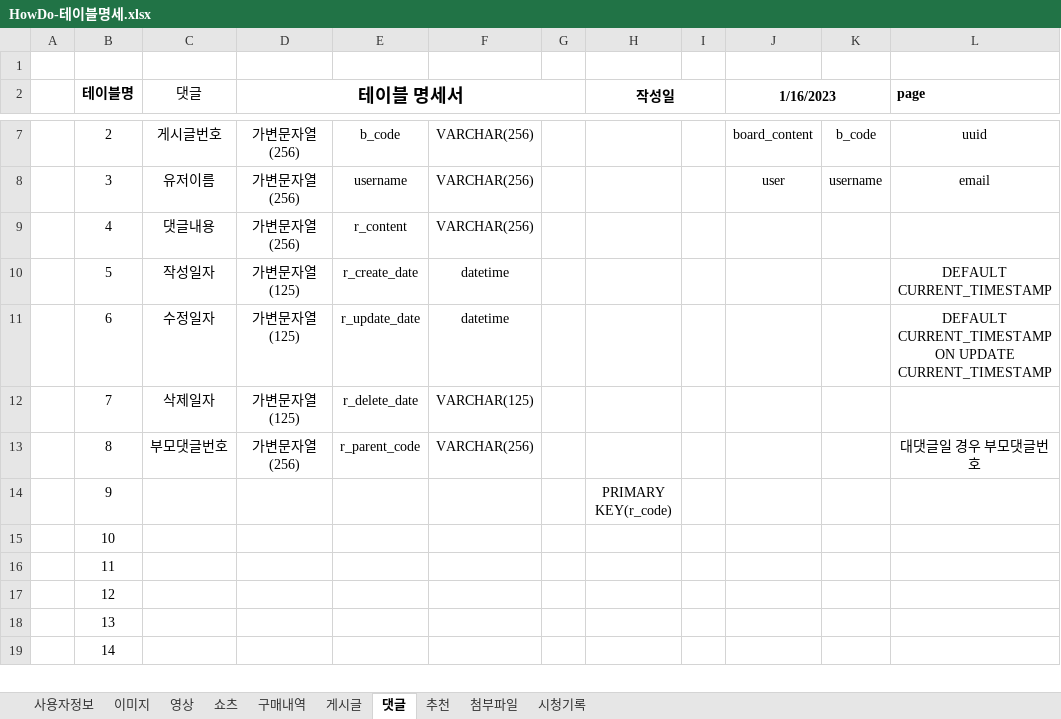
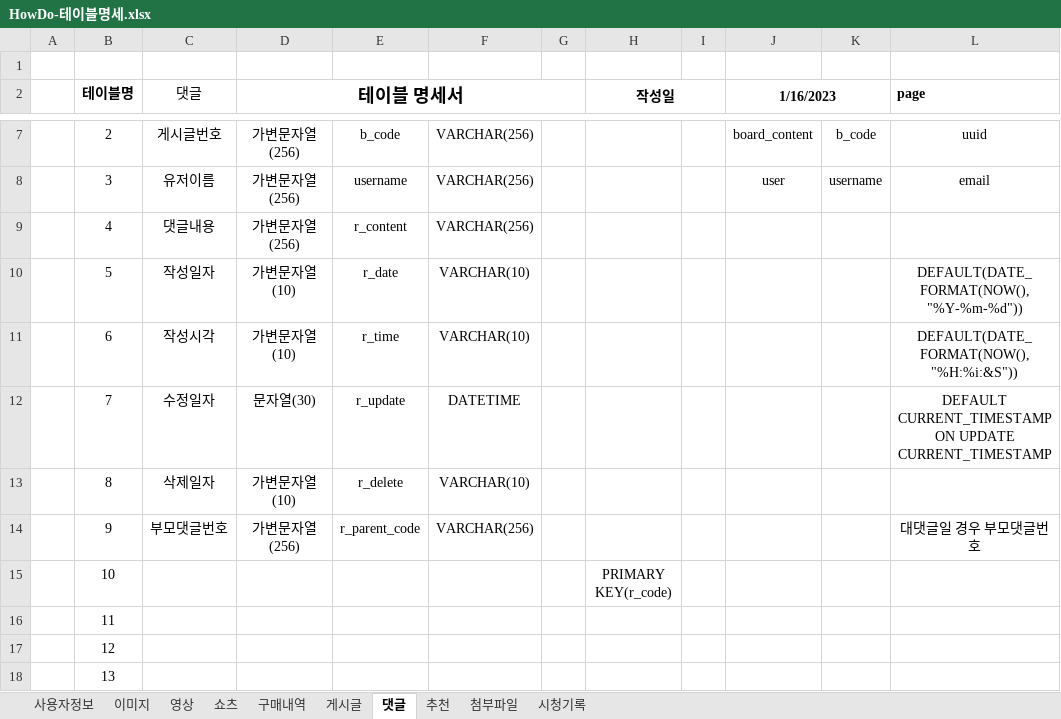
Before and after one commit to Preznt/HowDo, an Excel workbook: docs/HowDo-테이블명세.xlsx, sheet 댓글, drawn as a sheet; only a part is shown, gaps mark what is left out; the shorter side is filled out with more unchanged rows; values as stored, in another font and other column widths than the file's, no borders; removed rows and columns are numbered as before the commit, all else as after; the diff names each change by its address in the sheet, - before the commit and + after, or states it on an @@ line.

```diff
--- a/docs/HowDo-테이블명세.xlsx (sheet 댓글)
+++ b/docs/HowDo-테이블명세.xlsx (sheet 댓글)
-row 10:  | 5 | 작성일자 | 가변문자열(125) | r_create_date | datetime |  |  |  |  |  | DEFAULT CURRENT_TIMESTAMP
-row 11:  | 6 | 수정일자 | 가변문자열(125) | r_update_date | datetime |  |  |  |  |  | DEFAULT CURRENT_TIMESTAMP ON UPDATE CURRENT_TIMESTAMP
-row 12:  | 7 | 삭제일자 | 가변문자열(125) | r_delete_date | VARCHAR(125)
+row 10:  | 5 | 작성일자 | 가변문자열(10) | r_date | VARCHAR(10) |  |  |  |  |  | DEFAULT(DATE_FORMAT(NOW(), "%Y-%m-%d"))
+row 11:  | 6 | 작성시각 | 가변문자열(10) | r_time | VARCHAR(10) |  |  |  |  |  | DEFAULT(DATE_FORMAT(NOW(), "%H:%i:&S"))
+row 12:  | 7 | 수정일자 | 문자열(30) | r_update | DATETIME |  |  |  |  |  | DEFAULT CURRENT_TIMESTAMP ON UPDATE CURRENT_TIMESTAMP
+row 13:  | 8 | 삭제일자 | 가변문자열(10) | r_delete | VARCHAR(10)
-B14 (테이블명): 8
+B14 (테이블명): 9
-B15 (테이블명): 9
+B15 (테이블명): 10
-row 15:  | 10
```
Also changed, not shown: sheet 게시글, sheet 첨부파일, 1 other file.
